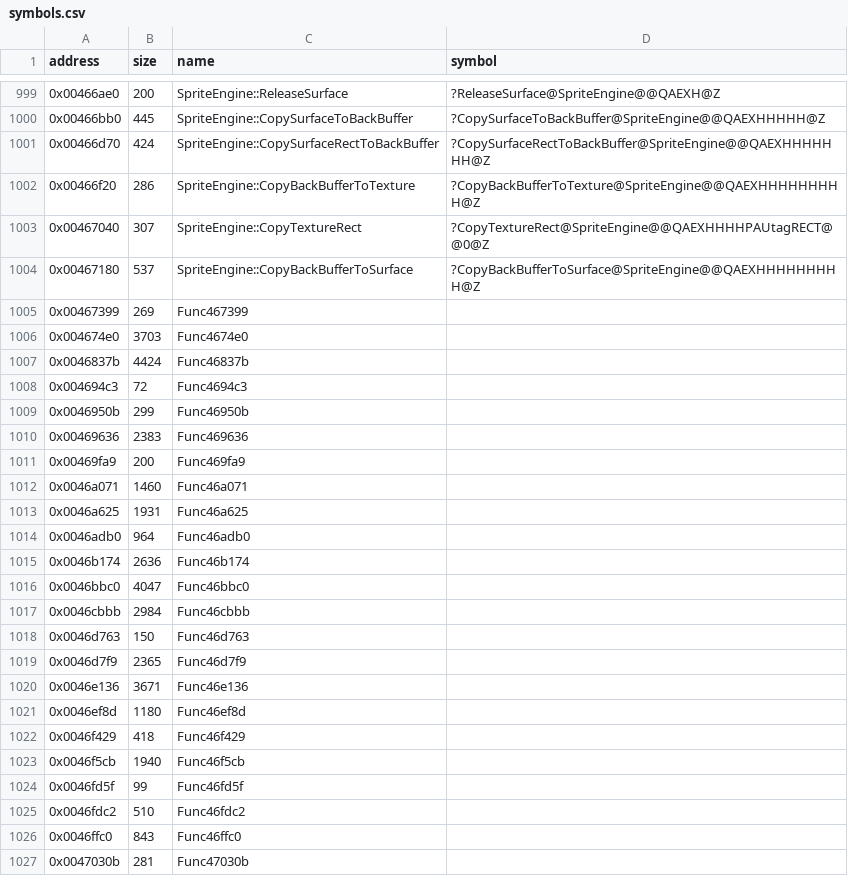
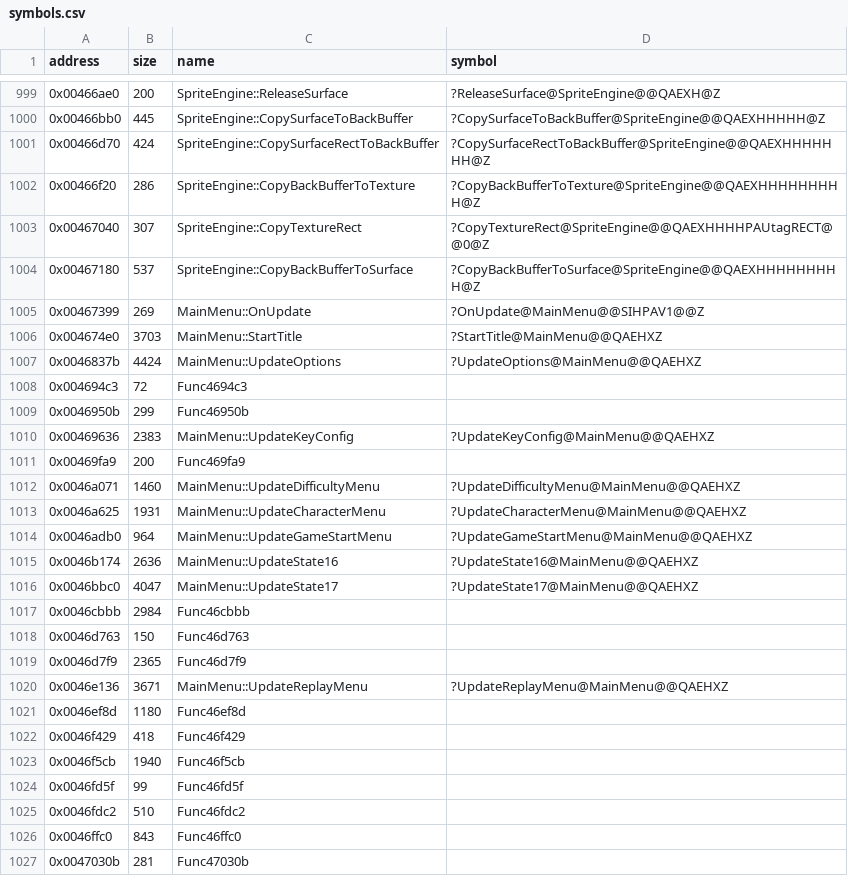
Before and after one commit to Cirno-Labs/th08, a CSV file: config/symbols.csv, drawn as a sheet; only a part is shown, gaps mark what is left out.

Commit message:
Decompile MainMenu::OnUpdate (0x467399)

```diff
--- a/config/symbols.csv
+++ b/config/symbols.csv
@@ -1004,14 +1004,14 @@ address,size,name,symbol
 0x00467180,537,SpriteEngine::CopyBackBufferToSurface,?CopyBackBufferToSurface@SpriteEngine@@QAEXHHHHHHHHH@Z
-0x00467399,269,Func467399,
-0x004674e0,3703,Func4674e0,
-0x0046837b,4424,Func46837b,
+0x00467399,269,MainMenu::OnUpdate,?OnUpdate@MainMenu@@SIHPAV1@@Z
+0x004674e0,3703,MainMenu::StartTitle,?StartTitle@MainMenu@@QAEHXZ
+0x0046837b,4424,MainMenu::UpdateOptions,?UpdateOptions@MainMenu@@QAEHXZ
 0x004694c3,72,Func4694c3,
 0x0046950b,299,Func46950b,
-0x00469636,2383,Func469636,
+0x00469636,2383,MainMenu::UpdateKeyConfig,?UpdateKeyConfig@MainMenu@@QAEHXZ
 0x00469fa9,200,Func469fa9,
-0x0046a071,1460,Func46a071,
-0x0046a625,1931,Func46a625,
-0x0046adb0,964,Func46adb0,
-0x0046b174,2636,Func46b174,
-0x0046bbc0,4047,Func46bbc0,
+0x0046a071,1460,MainMenu::UpdateDifficultyMenu,?UpdateDifficultyMenu@MainMenu@@QAEHXZ
+0x0046a625,1931,MainMenu::UpdateCharacterMenu,?UpdateCharacterMenu@MainMenu@@QAEHXZ
+0x0046adb0,964,MainMenu::UpdateGameStartMenu,?UpdateGameStartMenu@MainMenu@@QAEHXZ
+0x0046b174,2636,MainMenu::UpdateState16,?UpdateState16@MainMenu@@QAEHXZ
+0x0046bbc0,4047,MainMenu::UpdateState17,?UpdateState17@MainMenu@@QAEHXZ
 0x0046cbbb,2984,Func46cbbb,
@@ -1019,3 +1019,3 @@ address,size,name,symbol
 0x0046d7f9,2365,Func46d7f9,
-0x0046e136,3671,Func46e136,
+0x0046e136,3671,MainMenu::UpdateReplayMenu,?UpdateReplayMenu@MainMenu@@QAEHXZ
 0x0046ef8d,1180,Func46ef8d,
```
Also changed, not shown: 3 other files.
